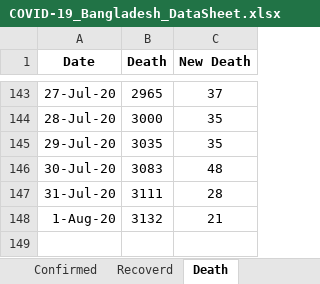
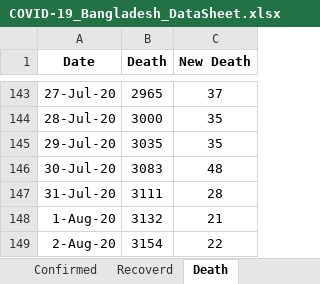
Before and after one commit to shubhomedia/COVID_19_Data_Analysis, an Excel workbook: DataSheet/COVID-19_Bangladesh_DataSheet.xlsx, sheet Death, drawn as a sheet; only a part is shown, gaps mark what is left out; values as stored, in another font and other column widths than the file's, no borders; the diff names each change by its address in the sheet, - before the commit and + after, or states it on an @@ line.

```diff
--- a/DataSheet/COVID-19_Bangladesh_DataSheet.xlsx (sheet Death)
+++ b/DataSheet/COVID-19_Bangladesh_DataSheet.xlsx (sheet Death)
+row 149: 2-Aug-20 | 3154 | 22
```
Also changed, not shown: sheet Recoverd, sheet Confirmed.
